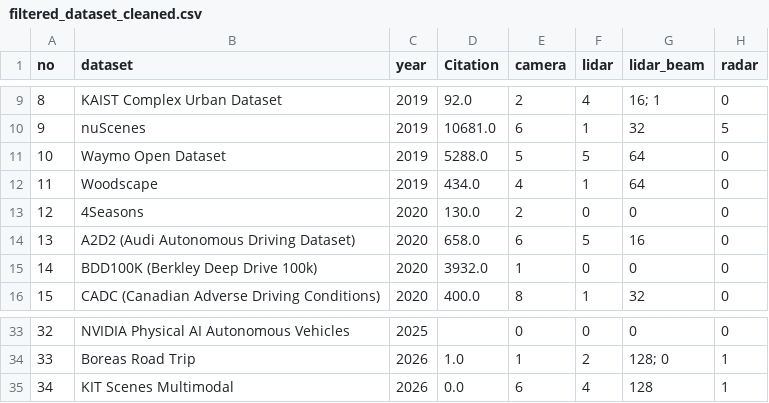
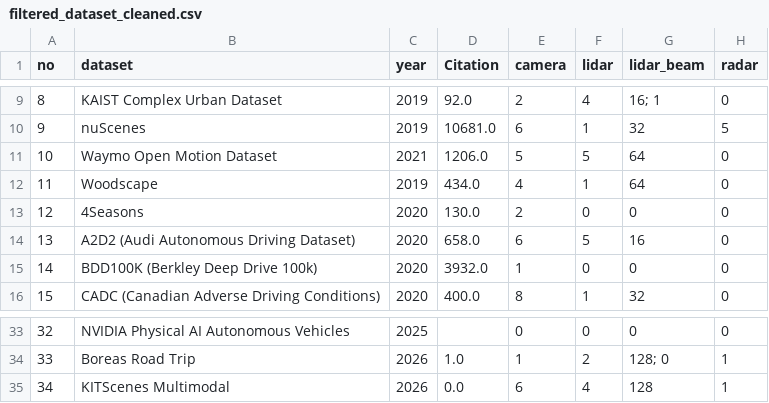
Before and after one commit to edward-at/bachelor-arbeit, a CSV file: dataset_analysis/filtered_dataset_analysis/filtered_dataset_cleaned.csv, drawn as a sheet; only a part is shown, gaps mark what is left out; the diff names each change by its address in the sheet, - before the commit and + after, or states it on an @@ line.

```diff
--- a/dataset_analysis/filtered_dataset_analysis/filtered_dataset_cleaned.csv
+++ b/dataset_analysis/filtered_dataset_analysis/filtered_dataset_cleaned.csv
-B11 (dataset): Waymo Open Dataset
+B11 (dataset): Waymo Open Motion Dataset
-C11 (year): 2019
+C11 (year): 2021
-D11 (Citation): 5288.0
+D11 (Citation): 1206.0
-B35 (dataset): KIT Scenes Multimodal
+B35 (dataset): KITScenes Multimodal
```
Also changed, not shown: dataset_analysis/filtered_dataset_analysis/filtered_dataset.csv, dataset_analysis/total_dataset_analysis/dataset_cleaned.csv, 43 other files.
